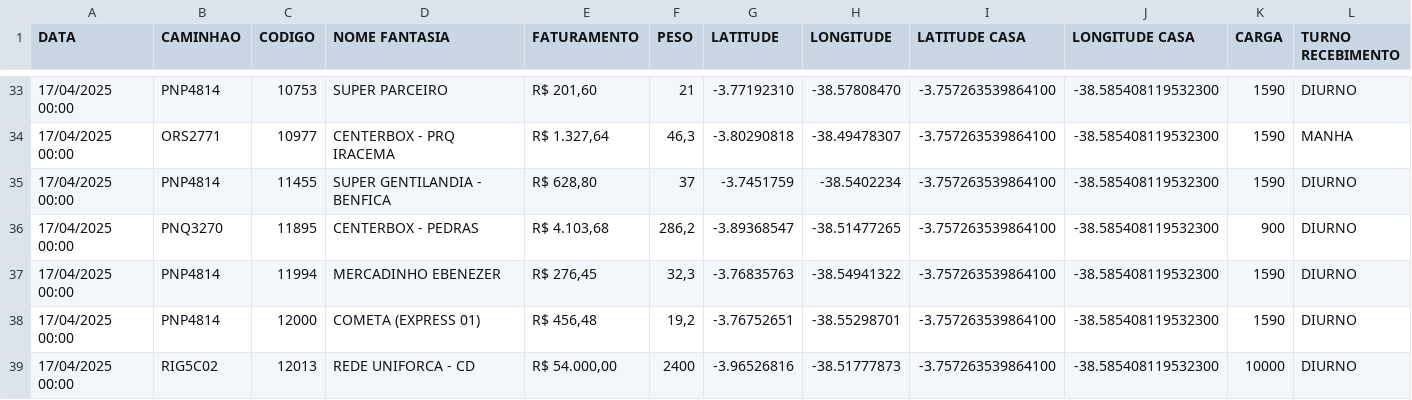
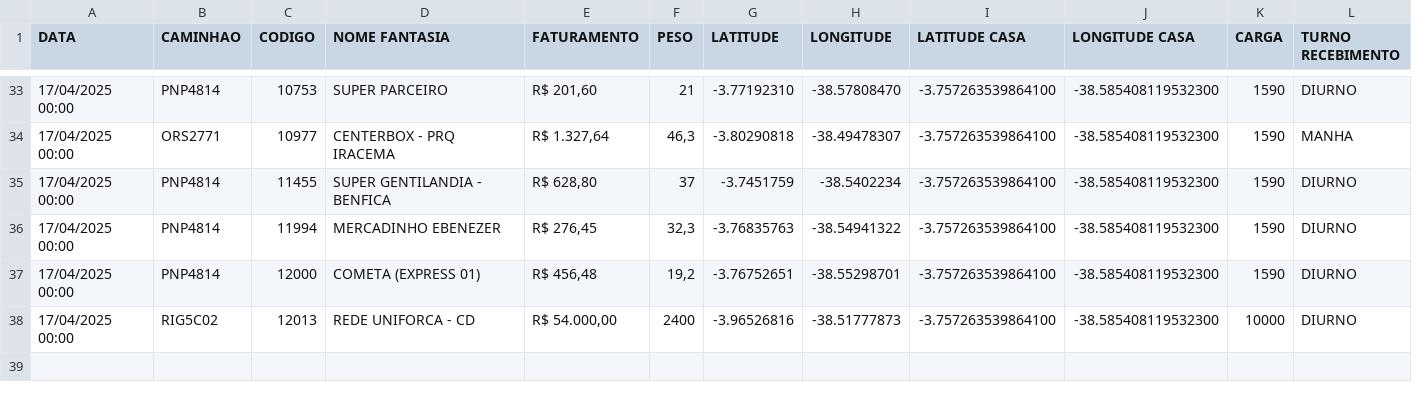
Before and after one commit to NicolasSimoes/MapaCaminhao, a CSV file: dbcaminhoes.csv, drawn as a sheet; only a part is shown, gaps mark what is left out.

```diff
--- a/dbcaminhoes.csv
+++ b/dbcaminhoes.csv
@@ -35,3 +35,2 @@
 17/04/2025 00:00;PNP4814;11455;SUPER GENTILANDIA - BENFICA; R$ 628,80 ;37;-3.7451759;-38.5402234;-3.757263539864100;-38.585408119532300;1590;DIURNO
-17/04/2025 00:00;PNQ3270;11895;CENTERBOX - PEDRAS; R$ 4.103,68 ;286,2;-3.89368547;-38.51477265;-3.757263539864100;-38.585408119532300;900;DIURNO
 17/04/2025 00:00;PNP4814;11994;MERCADINHO EBENEZER; R$ 276,45 ;32,3;-3.76835763;-38.54941322;-3.757263539864100;-38.585408119532300;1590;DIURNO
```
Also changed, not shown: 1 other file.
